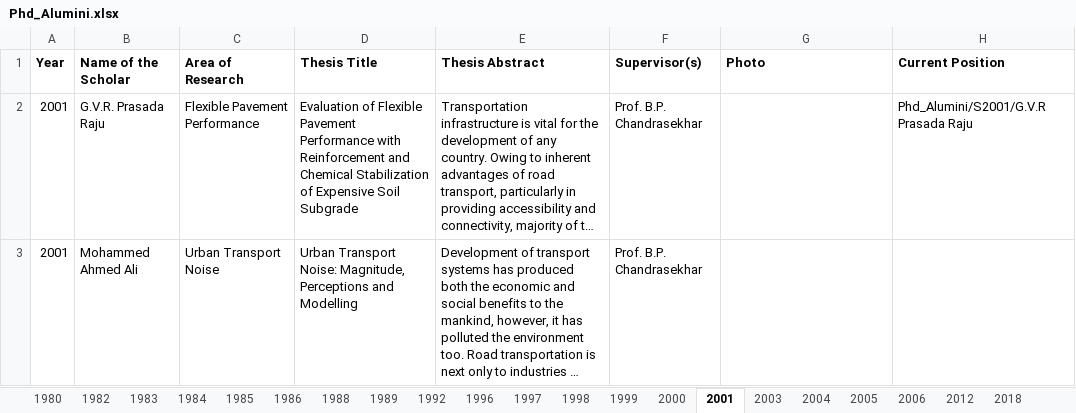
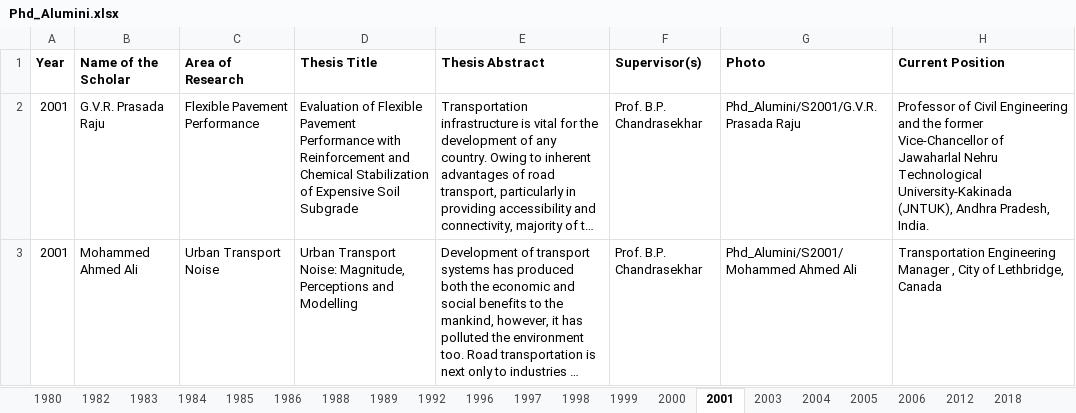
Before and after one commit to tdhead/NITW-Transportation, an Excel workbook: excels/Phd_Alumini.xlsx, sheet 2001, drawn as a sheet; long unchanged cells end in …; values as stored, in another font and other column widths than the file's, no borders; the diff names each change by its address in the sheet, - before the commit and + after, or states it on an @@ line.

Commit message:
phd alumini data update

```diff
--- a/excels/Phd_Alumini.xlsx (sheet 2001)
+++ b/excels/Phd_Alumini.xlsx (sheet 2001)
-G2 (Photo): (empty)
+G2 (Photo): Phd_Alumini/S2001/G.V.R. Prasada Raju
-H2 (Current Position): Phd_Alumini/S2001/G.V.R Prasada Raju
+H2 (Current Position): Professor of Civil Engineering and the former Vice-Chancellor of Jawaharlal Nehru Technological University-Kakinada (JNTUK), Andhra Pradesh, India.
-G3 (Photo): (empty)
+G3 (Photo): Phd_Alumini/S2001/Mohammed Ahmed Ali
-H3 (Current Position): (empty)
+H3 (Current Position): Transportation Engineering Manager , City of Lethbridge, Canada
```
Also changed, not shown: sheet 2005, sheet 2004, sheet 2003, 7 other files.
